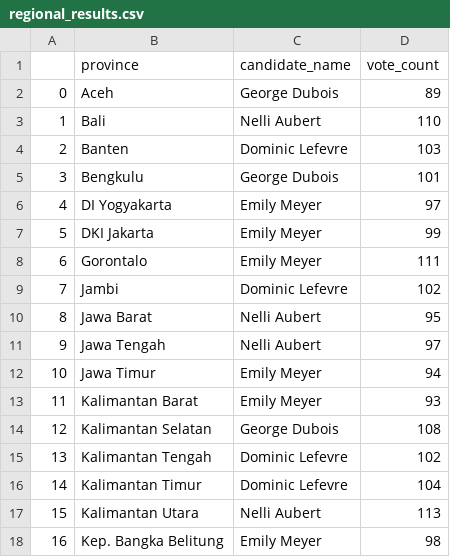
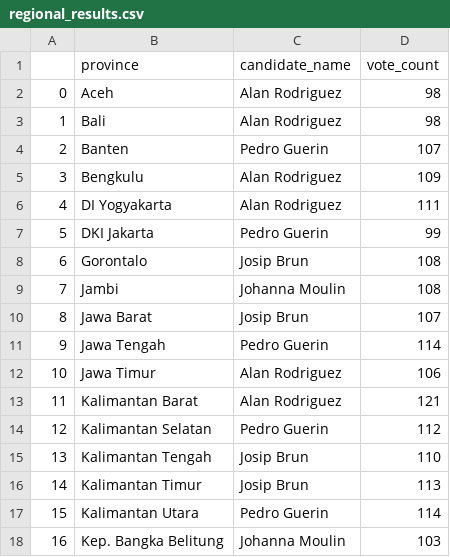
Before and after one commit to icanooooo/geographical_visualization, a CSV file: csv/regional_results.csv, drawn as a sheet; only a part is shown; the diff covers the shown part only.

```diff
--- a/csv/regional_results.csv
+++ b/csv/regional_results.csv
@@ -1,18 +1,18 @@
 ,province,candidate_name,vote_count
-0,Aceh,George Dubois,89
-1,Bali,Nelli Aubert,110
-2,Banten,Dominic Lefevre,103
-3,Bengkulu,George Dubois,101
-4,DI Yogyakarta,Emily Meyer,97
-5,DKI Jakarta,Emily Meyer,99
-6,Gorontalo,Emily Meyer,111
-7,Jambi,Dominic Lefevre,102
-8,Jawa Barat,Nelli Aubert,95
-9,Jawa Tengah,Nelli Aubert,97
-10,Jawa Timur,Emily Meyer,94
-11,Kalimantan Barat,Emily Meyer,93
-12,Kalimantan Selatan,George Dubois,108
-13,Kalimantan Tengah,Dominic Lefevre,102
-14,Kalimantan Timur,Dominic Lefevre,104
-15,Kalimantan Utara,Nelli Aubert,113
-16,Kep. Bangka Belitung,Emily Meyer,98
+0,Aceh,Alan Rodriguez,98
+1,Bali,Alan Rodriguez,98
+2,Banten,Pedro Guerin,107
+3,Bengkulu,Alan Rodriguez,109
+4,DI Yogyakarta,Alan Rodriguez,111
+5,DKI Jakarta,Pedro Guerin,99
+6,Gorontalo,Josip Brun,108
+7,Jambi,Johanna Moulin,108
+8,Jawa Barat,Josip Brun,107
+9,Jawa Tengah,Pedro Guerin,114
+10,Jawa Timur,Alan Rodriguez,106
+11,Kalimantan Barat,Alan Rodriguez,121
+12,Kalimantan Selatan,Pedro Guerin,112
+13,Kalimantan Tengah,Josip Brun,110
+14,Kalimantan Timur,Josip Brun,113
+15,Kalimantan Utara,Pedro Guerin,114
+16,Kep. Bangka Belitung,Johanna Moulin,103
```
Also changed, not shown: 34 edited cells elsewhere in this file, 5 other files.
